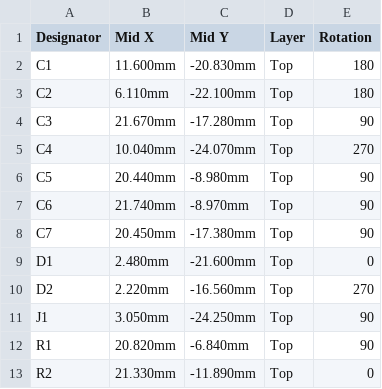
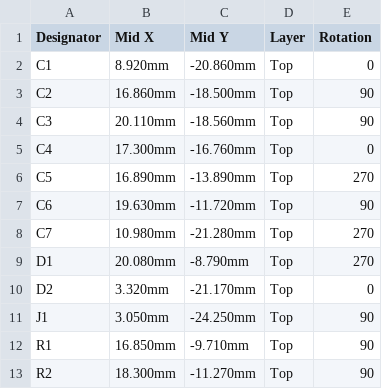
Before and after one commit to PZero/SwimTimer, a CSV file: hardware/nrf52840/kicad/jlc/v0.4_swimtag_economica/cpl_jlc.csv, drawn as a sheet; only a part is shown; the diff covers the shown part only.

```diff
--- a/hardware/nrf52840/kicad/jlc/v0.4_swimtag_economica/cpl_jlc.csv
+++ b/hardware/nrf52840/kicad/jlc/v0.4_swimtag_economica/cpl_jlc.csv
@@ -1,13 +1,13 @@
 Designator,Mid X,Mid Y,Layer,Rotation
-C1,11.600mm,-20.830mm,Top,180
-C2,6.110mm,-22.100mm,Top,180
-C3,21.670mm,-17.280mm,Top,90
-C4,10.040mm,-24.070mm,Top,270
-C5,20.440mm,-8.980mm,Top,90
-C6,21.740mm,-8.970mm,Top,90
-C7,20.450mm,-17.380mm,Top,90
-D1,2.480mm,-21.600mm,Top,0
-D2,2.220mm,-16.560mm,Top,270
+C1,8.920mm,-20.860mm,Top,0
+C2,16.860mm,-18.500mm,Top,90
+C3,20.110mm,-18.560mm,Top,90
+C4,17.300mm,-16.760mm,Top,0
+C5,16.890mm,-13.890mm,Top,270
+C6,19.630mm,-11.720mm,Top,90
+C7,10.980mm,-21.280mm,Top,270
+D1,20.080mm,-8.790mm,Top,270
+D2,3.320mm,-21.170mm,Top,0
 J1,3.050mm,-24.250mm,Top,90
-R1,20.820mm,-6.840mm,Top,90
-R2,21.330mm,-11.890mm,Top,0
+R1,16.850mm,-9.710mm,Top,90
+R2,18.300mm,-11.270mm,Top,90
```
Also changed, not shown: 19 edited cells elsewhere in this file, hardware/nrf52840/kicad/jlc/v0.4_swimtag_economica/bom_jlc.csv, 32 other files.
